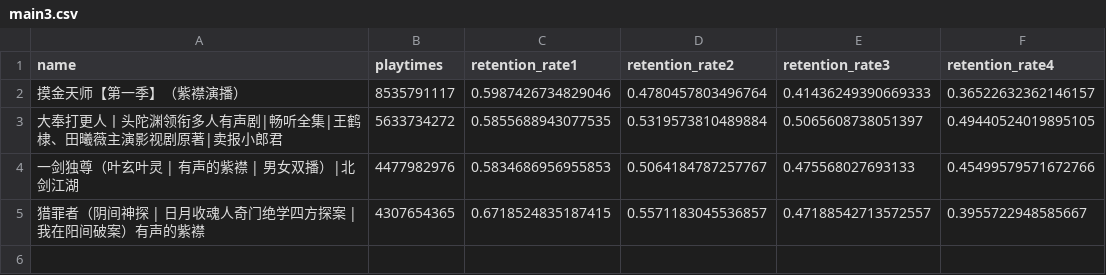
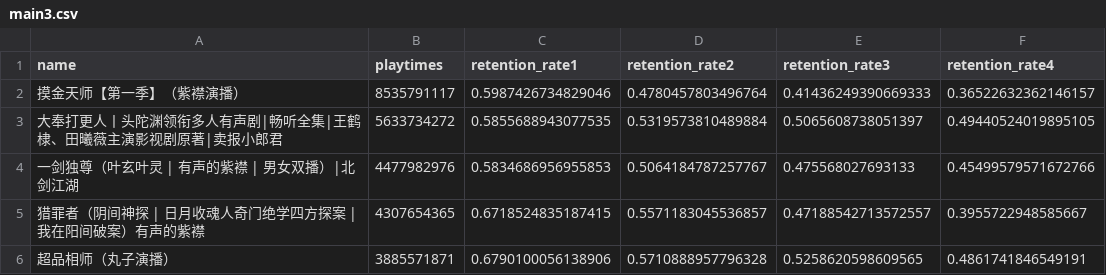
Before and after one commit to u03013112/ximalaya_top, a CSV file: data/main3.csv, drawn as a sheet; the diff names each change by its address in the sheet, - before the commit and + after, or states it on an @@ line.

Commit message:
更新了获取专辑部分代码

```diff
--- a/data/main3.csv
+++ b/data/main3.csv
+row 6: 超品相师（丸子演播） | 3885571871 | 0.6790100056138906 | 0.5710888957796328 | 0.5258620598609565 | 0.4861741846549191
```
